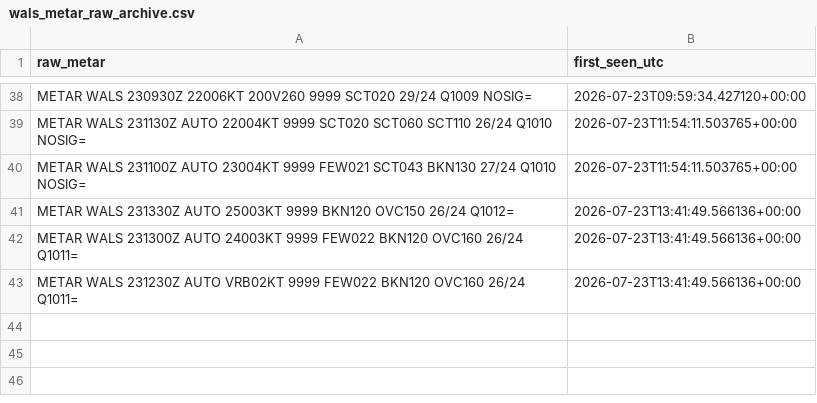
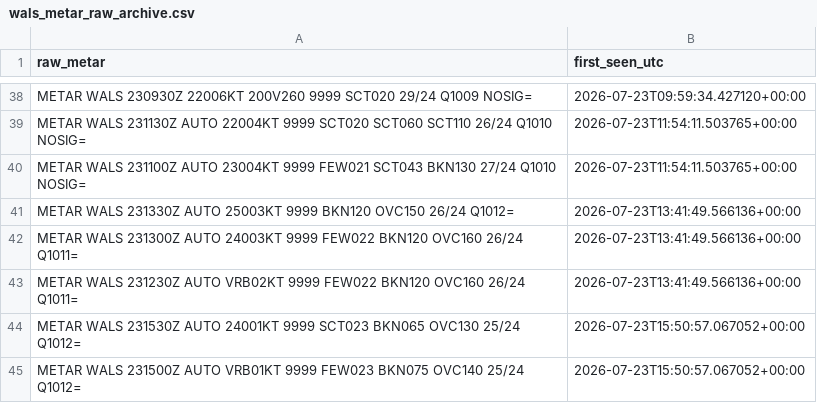
Before and after one commit to ojanzul/bmkg-taf-machinelearning, a CSV file: data/wals_metar_raw_archive.csv, drawn as a sheet; only a part is shown, gaps mark what is left out; the diff names each change by its address in the sheet, - before the commit and + after, or states it on an @@ line.

```diff
--- a/data/wals_metar_raw_archive.csv
+++ b/data/wals_metar_raw_archive.csv
+row 44: METAR WALS 231530Z AUTO 24001KT 9999 SCT023 BKN065 OVC130 25/24 Q1012= | 2026-07-23T15:50:57.067052+00:00
+row 45: METAR WALS 231500Z AUTO VRB01KT 9999 FEW023 BKN075 OVC140 25/24 Q1012= | 2026-07-23T15:50:57.067052+00:00
```
Also changed, not shown: data/wals_metar_structured.csv, data/wals_training_dataset.csv.
